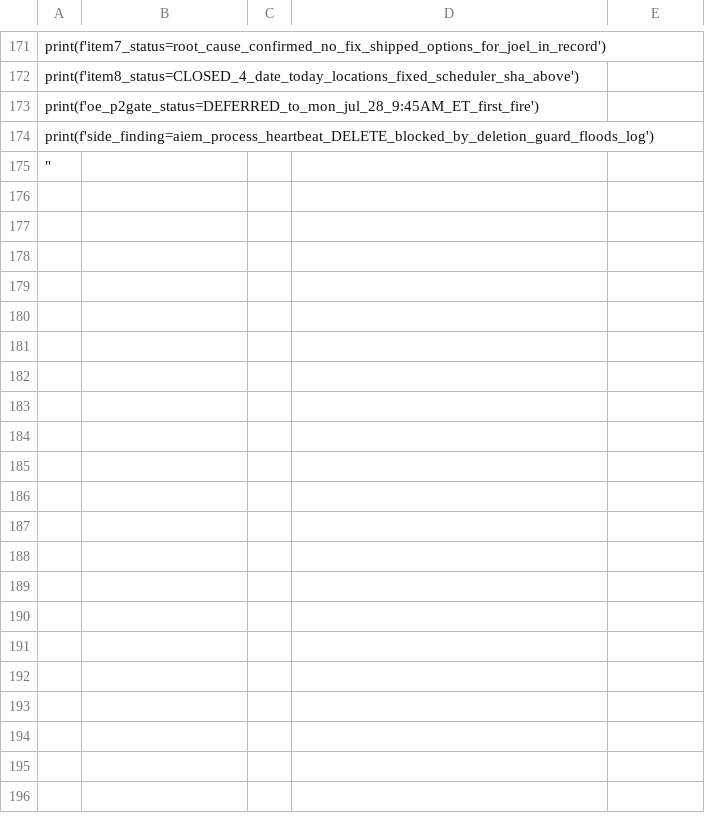
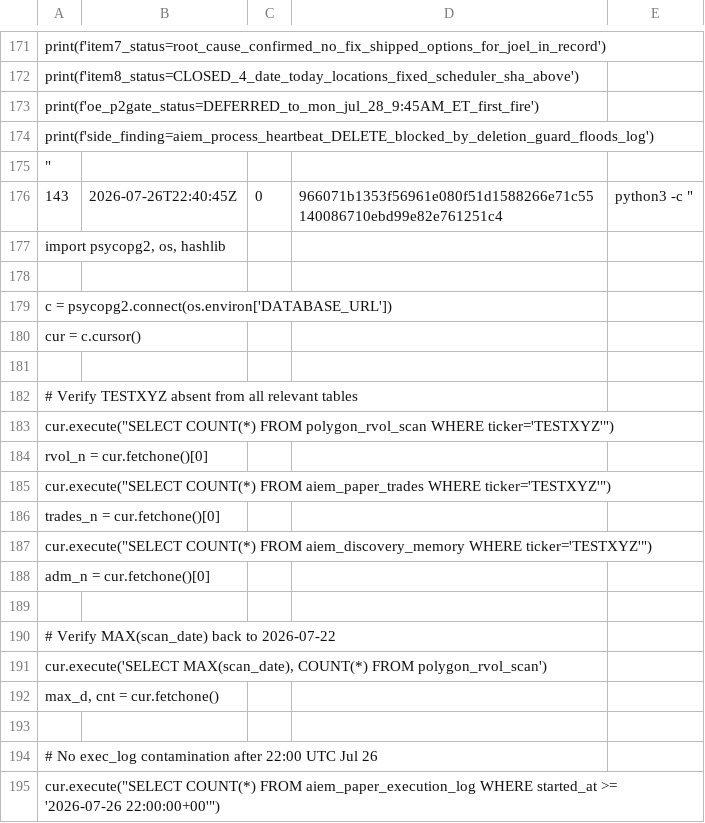
Before and after one commit to jdcarlo1/aiem-monorepo, a TSV file: artifacts/stock-scanner-api/tools/logs/verified_run_index.tsv, drawn as a sheet; only a part is shown, gaps mark what is left out; the diff covers the shown part only.

```diff
--- a/artifacts/stock-scanner-api/tools/logs/verified_run_index.tsv
+++ b/artifacts/stock-scanner-api/tools/logs/verified_run_index.tsv
@@ -175 +175,21 @@ print(f'side_finding=aiem_process_heartbeat_DELETE_blocked_by_deletion_guard_flo
 "
+143	2026-07-26T22:40:45Z	0	966071b1353f56961e080f51d1588266e71c55140086710ebd99e82e761251c4	python3 -c "
+import psycopg2, os, hashlib
+
+c = psycopg2.connect(os.environ['DATABASE_URL'])
+cur = c.cursor()
+
+# Verify TESTXYZ absent from all relevant tables
+cur.execute("SELECT COUNT(*) FROM polygon_rvol_scan WHERE ticker='TESTXYZ'")
+rvol_n = cur.fetchone()[0]
+cur.execute("SELECT COUNT(*) FROM aiem_paper_trades WHERE ticker='TESTXYZ'")
+trades_n = cur.fetchone()[0]
+cur.execute("SELECT COUNT(*) FROM aiem_discovery_memory WHERE ticker='TESTXYZ'")
+adm_n = cur.fetchone()[0]
+
+# Verify MAX(scan_date) back to 2026-07-22
+cur.execute('SELECT MAX(scan_date), COUNT(*) FROM polygon_rvol_scan')
+max_d, cnt = cur.fetchone()
+
+# No exec_log contamination after 22:00 UTC Jul 26
+cur.execute("SELECT COUNT(*) FROM aiem_paper_execution_log WHERE started_at >= '2026-07-26 22:00:00+00'")
```
Also changed, not shown: 12 added rows elsewhere in this file, 5 other files.
